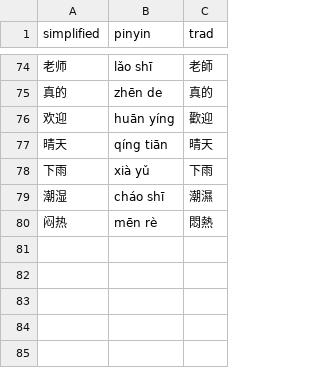
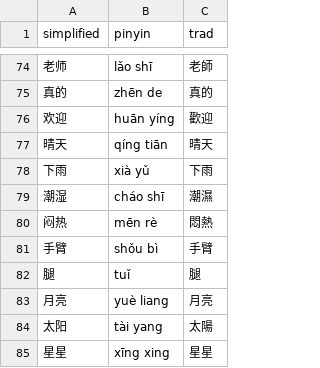
Before and after one commit to albert-yu/han-zi, a CSV file: phrases/useful.csv, drawn as a sheet; only a part is shown, gaps mark what is left out; the diff names each change by its address in the sheet, - before the commit and + after, or states it on an @@ line.

Commit message:
move some phrases basic -> useful

```diff
--- a/phrases/useful.csv
+++ b/phrases/useful.csv
+row 81: 手臂 | shǒu bì | 手臂
+row 82: 腿 | tuǐ | 腿
+row 83: 月亮 | yuè liang | 月亮
+row 84: 太阳 | tài yang | 太陽
+row 85: 星星 | xīng xing | 星星
```
Also changed, not shown: phrases/basic.csv.
